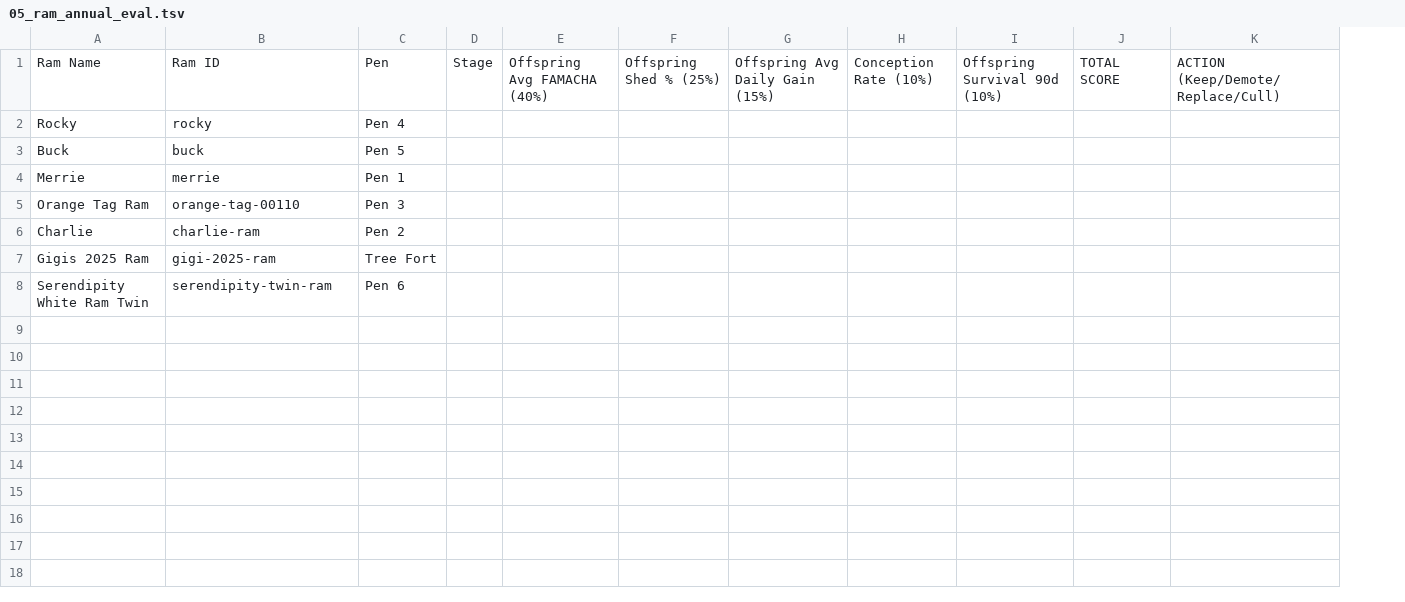
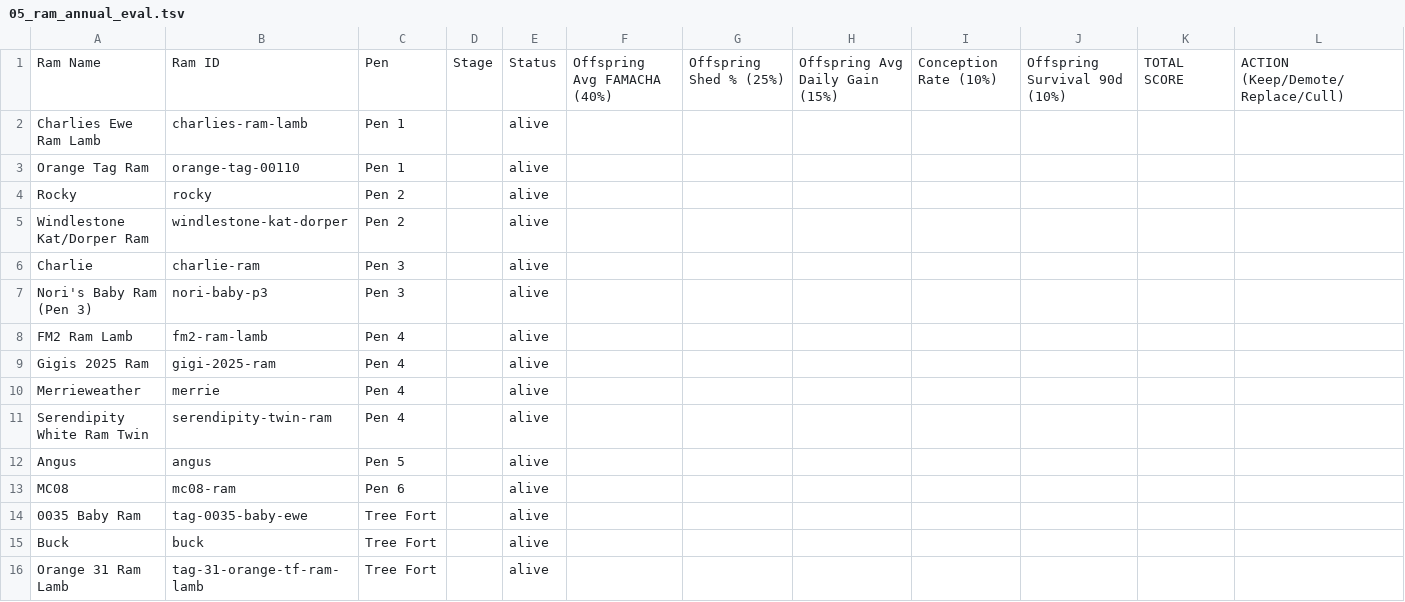
Before and after one commit to jsschrstrcks1/manateecreeksheep, a TSV file: data/sheets_export/05_ram_annual_eval.tsv, drawn as a sheet; removed rows and columns are numbered as before the commit, all else as after; the diff names each change by its address in the sheet, - before the commit and + after, or states it on an @@ line.

```diff
--- a/data/sheets_export/05_ram_annual_eval.tsv
+++ b/data/sheets_export/05_ram_annual_eval.tsv
+column E, row 1: Status; row 3: alive; row 6: alive; row 9: alive; row 11: alive
-row 2: Rocky | rocky | Pen 4
-row 3: Buck | buck | Pen 5
-row 4: Merrie | merrie | Pen 1
+row 2: Charlies Ewe Ram Lamb | charlies-ram-lamb | Pen 1 |  | alive
-C3: Pen 3
+C3: Pen 1
+row 4: Rocky | rocky | Pen 2 |  | alive
+row 5: Windlestone Kat/Dorper Ram | windlestone-kat-dorper | Pen 2 |  | alive
-C6: Pen 2
+C6: Pen 3
+row 7: Nori's Baby Ram (Pen 3) | nori-baby-p3 | Pen 3 |  | alive
+row 8: FM2 Ram Lamb | fm2-ram-lamb | Pen 4 |  | alive
-C9: Tree Fort
+C9: Pen 4
+row 10: Merrieweather | merrie | Pen 4 |  | alive
-C11: Pen 6
+C11: Pen 4
+row 12: Angus | angus | Pen 5 |  | alive
+row 13: MC08 | mc08-ram | Pen 6 |  | alive
+row 14: 0035 Baby Ram | tag-0035-baby-ewe | Tree Fort |  | alive
+row 15: Buck | buck | Tree Fort |  | alive
+row 16: Orange 31 Ram Lamb | tag-31-orange-tf-ram-lamb | Tree Fort |  | alive
```
Also changed, not shown: data/sheets_export/01_pipeline_overview.tsv, data/sheets_export/02_active_flock.tsv, 5 other files.
